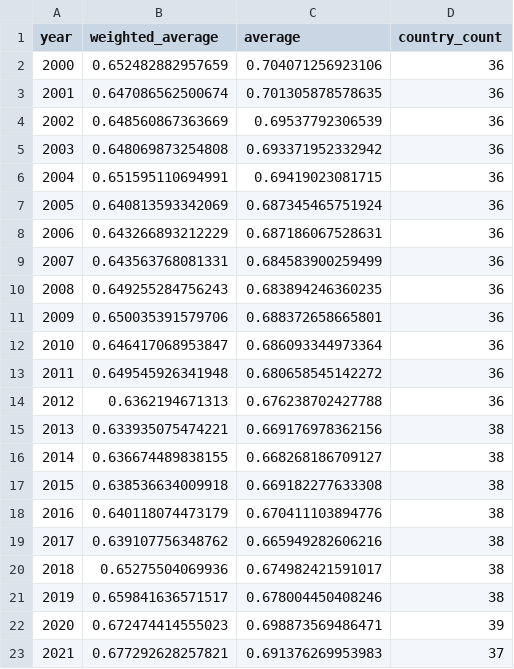
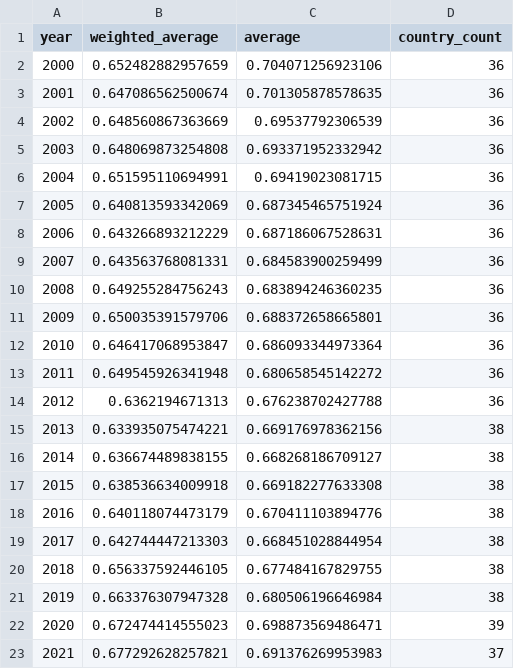
Before and after one commit to TaxFoundation/capital-cost-recovery, a CSV file: final-outputs/npv_weighted_timeseries.csv, drawn as a sheet.

```diff
--- a/final-outputs/npv_weighted_timeseries.csv
+++ b/final-outputs/npv_weighted_timeseries.csv
@@ -18,5 +18,5 @@
 "2016",0.640118074473179,0.670411103894776,38
-"2017",0.639107756348762,0.665949282606216,38
-"2018",0.65275504069936,0.674982421591017,38
-"2019",0.659841636571517,0.678004450408246,38
+"2017",0.642744447213303,0.668451028844954,38
+"2018",0.656337592446105,0.677484167829755,38
+"2019",0.663376307947328,0.680506196646984,38
 "2020",0.672474414555023,0.698873569486471,39
```
Also changed, not shown: final-data/npv_all_years.csv, final-outputs/eu_cctb.csv, 3 other files.
